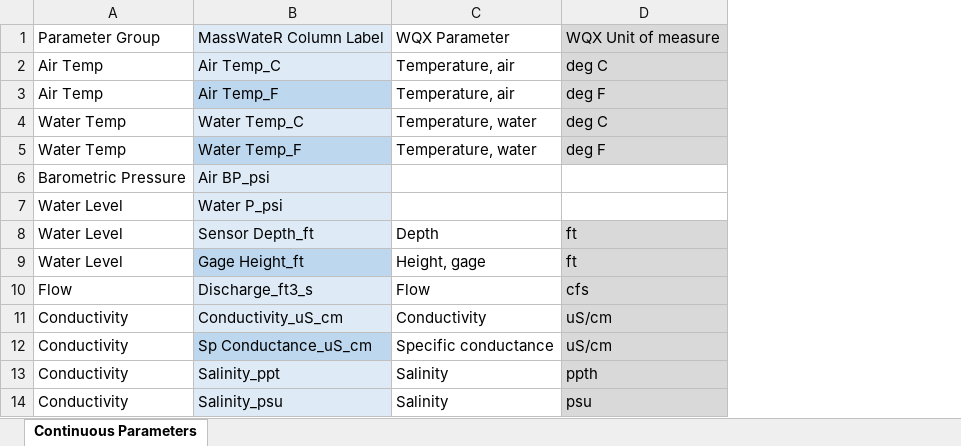
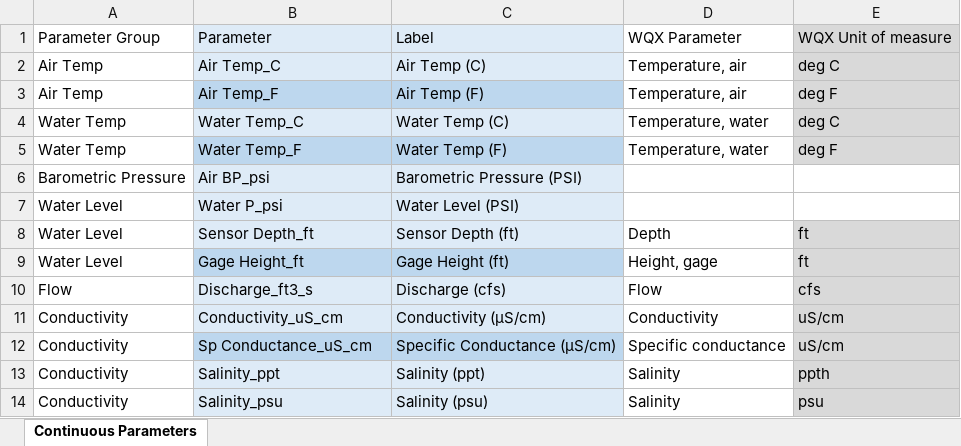
Before and after one commit to massbays-tech/AquaSensR, an Excel workbook: inst/extdata/ParameterMapping.xlsx, sheet Continuous Parameters, drawn as a sheet; only a part is shown; values as stored, in another font and other column widths than the file's, no borders; the diff names each change by its address in the sheet, - before the commit and + after, or states it on an @@ line.

Commit message:
add Label column to paramsASR, update checkASRcont

```diff
--- a/inst/extdata/ParameterMapping.xlsx (sheet Continuous Parameters)
+++ b/inst/extdata/ParameterMapping.xlsx (sheet Continuous Parameters)
+column C, rows 1-14: Label | Air Temp (C) | Air Temp (F) | Water Temp (C) | Water Temp (F) | Barometric Pressure (PSI) | Water Level (PSI) | Sensor Depth (ft) | Gage Height (ft) | Discharge (cfs) | Conductivity (μS/cm) | Specific Conductance (μS/cm) | Salinity (ppt) | Salinity (psu)
-B1: MassWateR Column Label
+B1: Parameter
```
Also changed, not shown: 5 other files.
